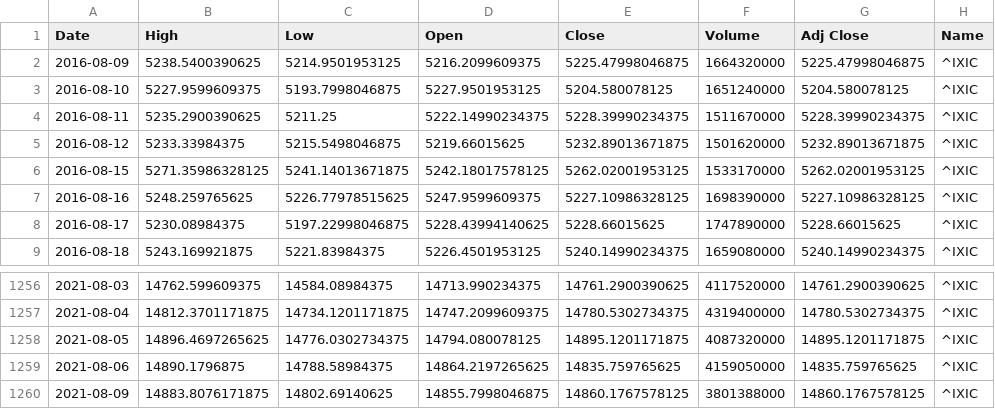
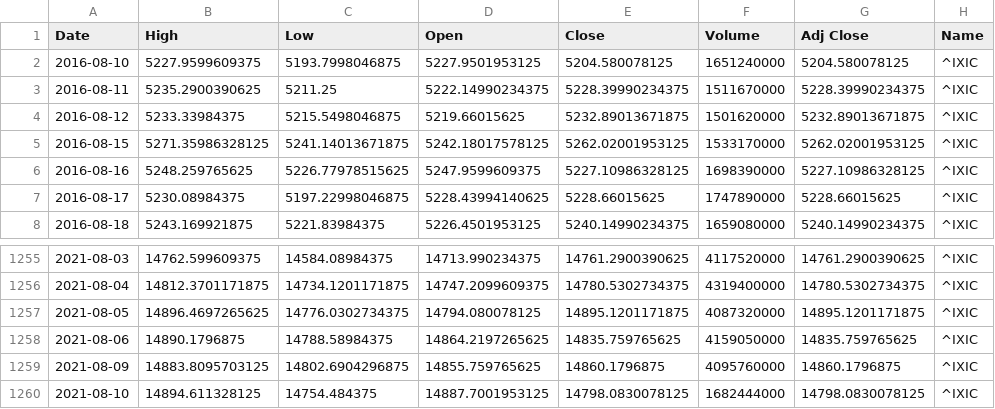
Before and after one commit to Robertoliver2000/StockPredictions, a CSV file: notebooks/wil/^IXIC_data.csv, drawn as a sheet; only a part is shown, gaps mark what is left out.

```diff
--- a/notebooks/wil/^IXIC_data.csv
+++ b/notebooks/wil/^IXIC_data.csv
@@ -1,3 +1,2 @@
 Date,High,Low,Open,Close,Volume,Adj Close,Name
-2016-08-09,5238.5400390625,5214.9501953125,5216.2099609375,5225.47998046875,1664320000,5225.47998046875,^IXIC
 2016-08-10,5227.9599609375,5193.7998046875,5227.9501953125,5204.580078125,1651240000,5204.580078125,^IXIC
@@ -1259,2 +1258,3 @@ Date,High,Low,Open,Close,Volume,Adj Close,Name
 2021-08-06,14890.1796875,14788.58984375,14864.2197265625,14835.759765625,4159050000,14835.759765625,^IXIC
-2021-08-09,14883.8076171875,14802.69140625,14855.7998046875,14860.1767578125,3801388000,14860.1767578125,^IXIC
+2021-08-09,14883.8095703125,14802.6904296875,14855.759765625,14860.1796875,4095760000,14860.1796875,^IXIC
+2021-08-10,14894.611328125,14754.484375,14887.7001953125,14798.0830078125,1682444000,14798.0830078125,^IXIC
```
Also changed, not shown: 5 other files.
